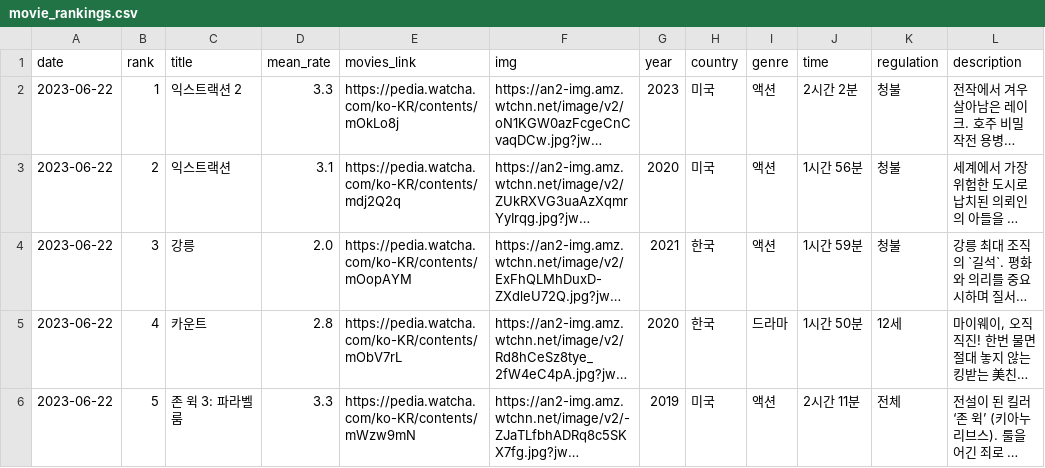
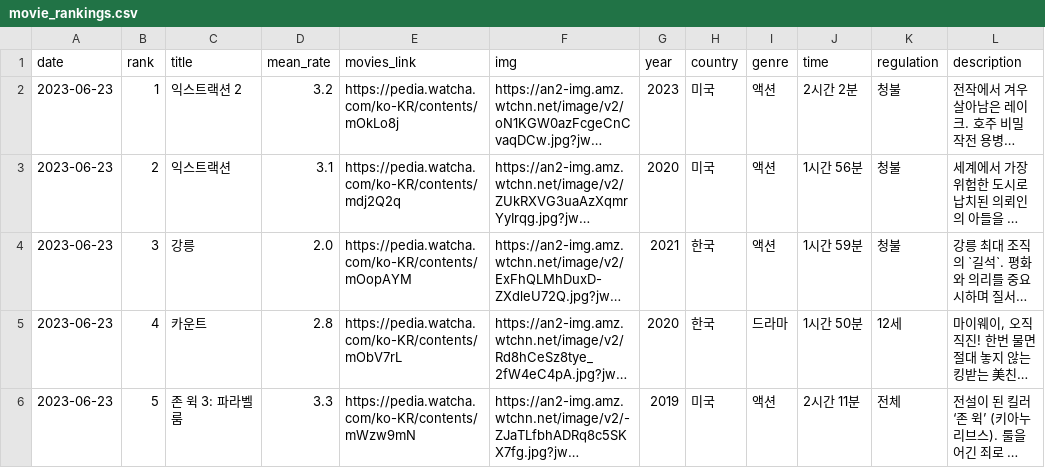
Before and after one commit to Devcourse-1th-team1-1/back-end-repo, a CSV file: crawlingFolder/data/movie_rankings.csv, drawn as a sheet; only a part is shown; long unchanged cells end in …; the diff covers the shown part only; the diff names each change by its address in the sheet, - before the commit and + after, or states it on an @@ line.

Commit message:
2023-06-23 Run crawler and update current data

```diff
--- a/crawlingFolder/data/movie_rankings.csv
+++ b/crawlingFolder/data/movie_rankings.csv
-A2:A6 (date): 2023-06-22
+A2:A6 (date): 2023-06-23
-D2 (mean_rate): 3.3
+D2 (mean_rate): 3.2
```
Also changed, not shown: 32 edited cells elsewhere in this file.
